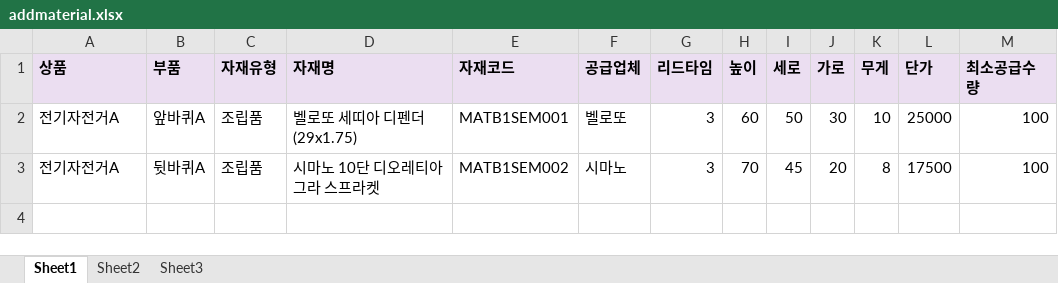
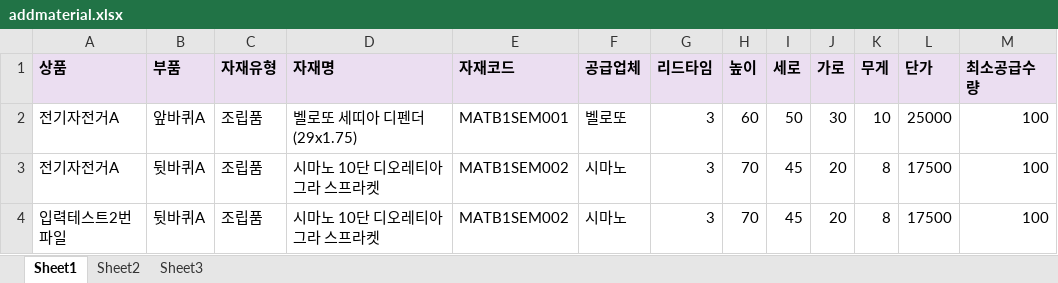
Before and after one commit to dogsdays123/KDTProject, an Excel workbook: addmaterial.xlsx, sheet Sheet1, drawn as a sheet; values as stored, in another font and other column widths than the file's, no borders; the diff names each change by its address in the sheet, - before the commit and + after, or states it on an @@ line.

```diff
--- a/addmaterial.xlsx (sheet Sheet1)
+++ b/addmaterial.xlsx (sheet Sheet1)
+row 4: 입력테스트2번파일 | 뒷바퀴A | 조립품 | 시마노 10단 디오레티아그라 스프라켓 | MATB1SEM002 | 시마노 | 3 | 70 | 45 | 20 | 8 | 17500 | 100
```
Also changed, not shown: 30 other files.
